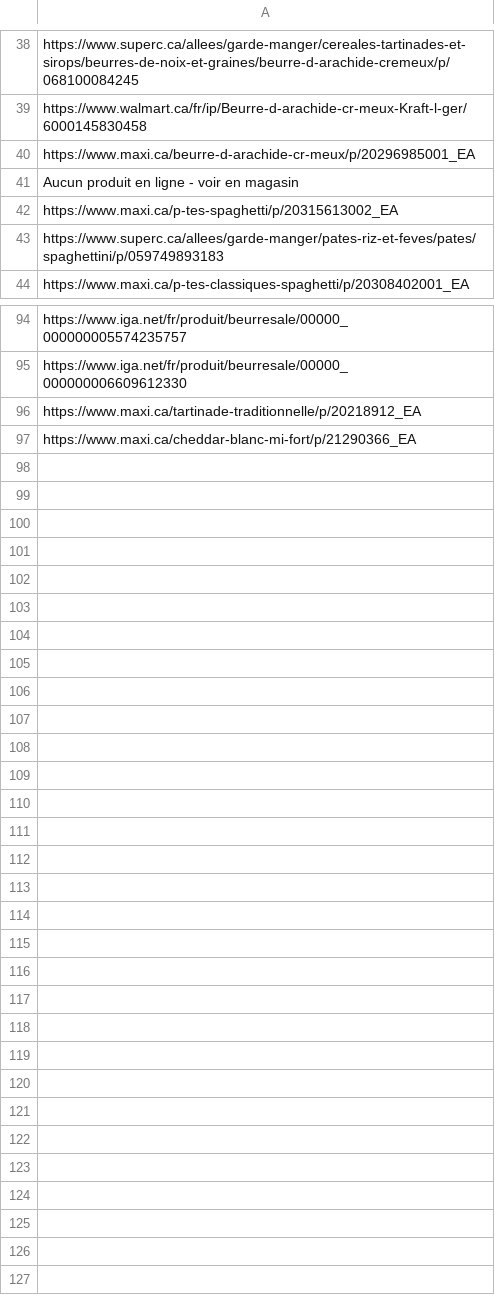
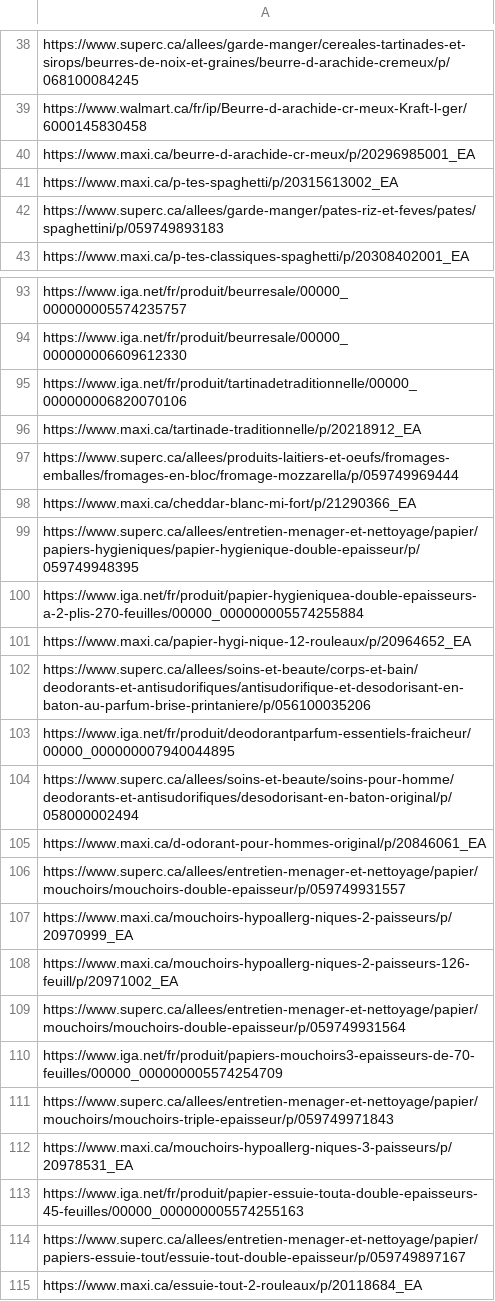
Before and after one commit to Gabriel-Desharnais/prixEpicerie, a CSV file: batchimport.csv, drawn as a sheet; only a part is shown, gaps mark what is left out; removed rows and columns are numbered as before the commit, all else as after; the diff names each change by its address in the sheet, - before the commit and + after, or states it on an @@ line.

```diff
--- a/batchimport.csv
+++ b/batchimport.csv
-row 41: Aucun produit en ligne - voir en magasin
+row 95: https://www.iga.net/fr/produit/tartinadetraditionnelle/00000_000000006820070106
+row 97: https://www.superc.ca/allees/produits-laitiers-et-oeufs/fromages-emballes/fromages-en-bloc/fromage-mozzarella/p/059749969444
+row 99: https://www.superc.ca/allees/entretien-menager-et-nettoyage/papier/papiers-hygieniques/papier-hygienique-double-epaisseur/p/059749948395
+row 100: https://www.iga.net/fr/produit/papier-hygieniquea-double-epaisseurs-a-2-plis-270-feuilles/00000_000000005574255884
+row 101: https://www.maxi.ca/papier-hygi-nique-12-rouleaux/p/20964652_EA
+row 102: https://www.superc.ca/allees/soins-et-beaute/corps-et-bain/deodorants-et-antisudorifiques/antisudorifique-et-desodorisant-en-baton-au-parfum-brise-printaniere/p/056100035206
+row 103: https://www.iga.net/fr/produit/deodorantparfum-essentiels-fraicheur/00000_000000007940044895
+row 104: https://www.superc.ca/allees/soins-et-beaute/soins-pour-homme/deodorants-et-antisudorifiques/desodorisant-en-baton-original/p/058000002494
+row 105: https://www.maxi.ca/d-odorant-pour-hommes-original/p/20846061_EA
+row 106: https://www.superc.ca/allees/entretien-menager-et-nettoyage/papier/mouchoirs/mouchoirs-double-epaisseur/p/059749931557
+row 107: https://www.maxi.ca/mouchoirs-hypoallerg-niques-2-paisseurs/p/20970999_EA
+row 108: https://www.maxi.ca/mouchoirs-hypoallerg-niques-2-paisseurs-126-feuill/p/20971002_EA
+row 109: https://www.superc.ca/allees/entretien-menager-et-nettoyage/papier/mouchoirs/mouchoirs-double-epaisseur/p/059749931564
+row 110: https://www.iga.net/fr/produit/papiers-mouchoirs3-epaisseurs-de-70-feuilles/00000_000000005574254709
+row 111: https://www.superc.ca/allees/entretien-menager-et-nettoyage/papier/mouchoirs/mouchoirs-triple-epaisseur/p/059749971843
+row 112: https://www.maxi.ca/mouchoirs-hypoallerg-niques-3-paisseurs/p/20978531_EA
+row 113: https://www.iga.net/fr/produit/papier-essuie-touta-double-epaisseurs-45-feuilles/00000_000000005574255163
+row 114: https://www.superc.ca/allees/entretien-menager-et-nettoyage/papier/papiers-essuie-tout/essuie-tout-double-epaisseur/p/059749897167
+row 115: https://www.maxi.ca/essuie-tout-2-rouleaux/p/20118684_EA
```
Also changed, not shown: maxi/productMaxi.csv, productTable.csv, 1 other file.
